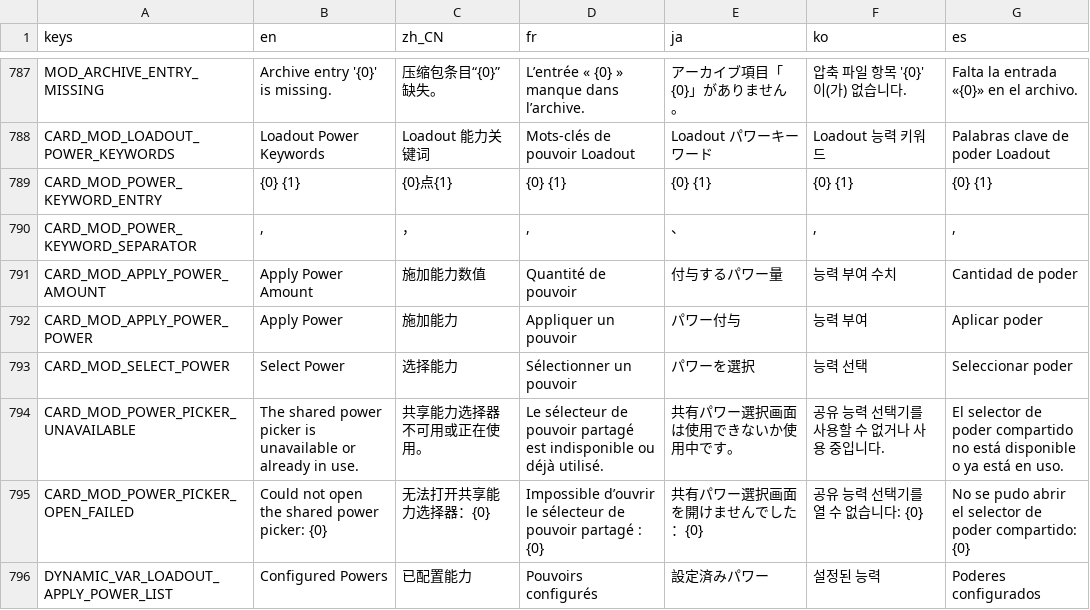
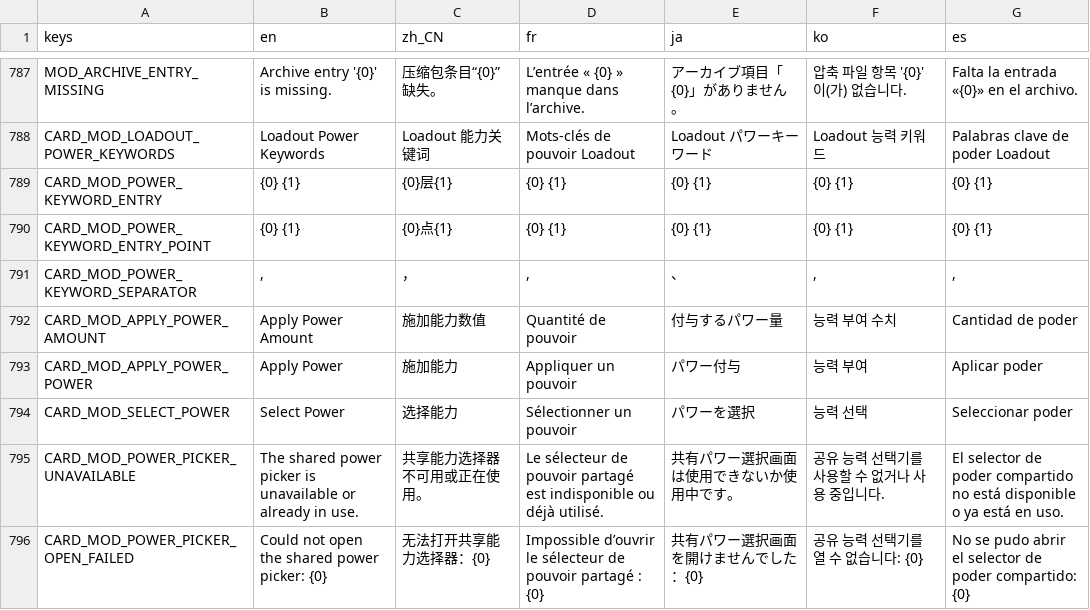
Before and after one commit to qw2341/Loadout-Mod-2, a CSV file: Loadout/localization/uitext.csv, drawn as a sheet; only a part is shown, gaps mark what is left out; the shorter side is filled out with more unchanged rows.

Commit message:
Improved the Chinese translation of power card desc

```diff
--- a/Loadout/localization/uitext.csv
+++ b/Loadout/localization/uitext.csv
@@ -788,3 +788,4 @@ MOD_ARCHIVE_ENTRY_MISSING,Archive entry '{0}' is missing.,压缩包条目“{0}
 CARD_MOD_LOADOUT_POWER_KEYWORDS,Loadout Power Keywords,Loadout 能力关键词,Mots-clés de pouvoir Loadout,Loadout パワーキーワード,Loadout 능력 키워드,Palabras clave de poder Loadout
-CARD_MOD_POWER_KEYWORD_ENTRY,{0} {1},{0}点{1},{0} {1},{0} {1},{0} {1},{0} {1}
+CARD_MOD_POWER_KEYWORD_ENTRY,{0} {1},{0}层{1},{0} {1},{0} {1},{0} {1},{0} {1}
+CARD_MOD_POWER_KEYWORD_ENTRY_POINT,{0} {1},{0}点{1},{0} {1},{0} {1},{0} {1},{0} {1}
 CARD_MOD_POWER_KEYWORD_SEPARATOR,", ","，",", ","、",", ",", "
```
Also changed, not shown: 8 other files.
